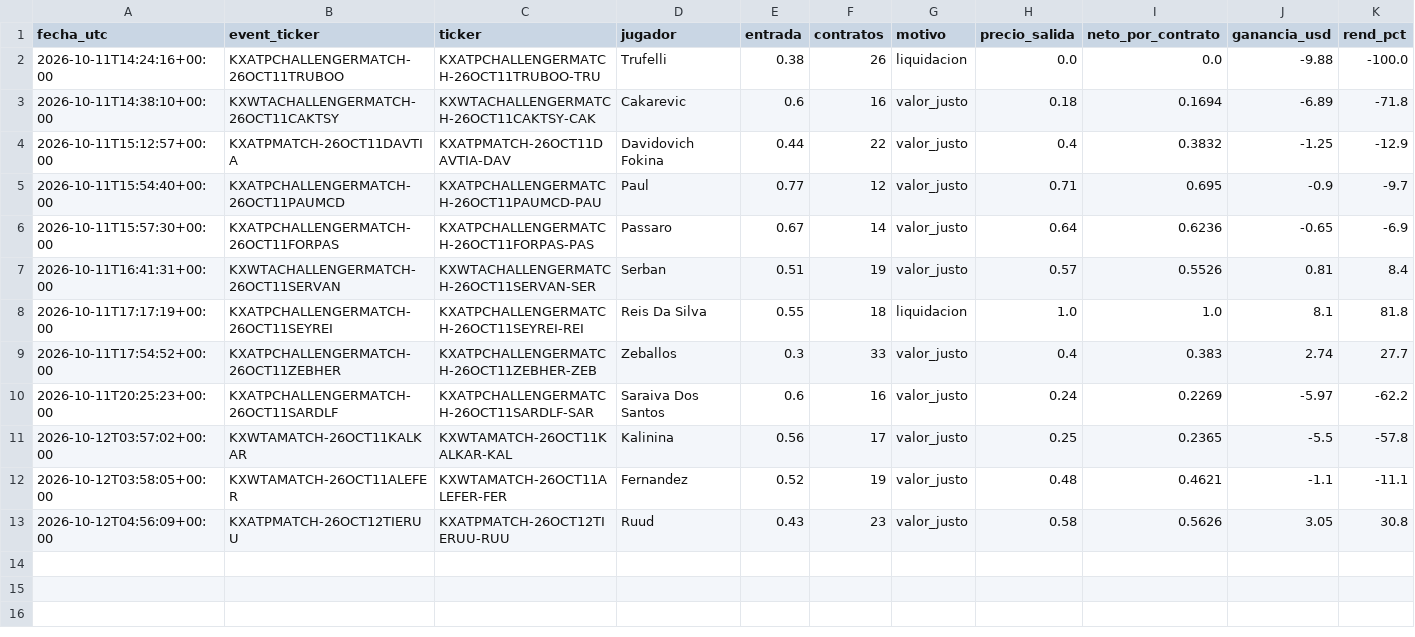
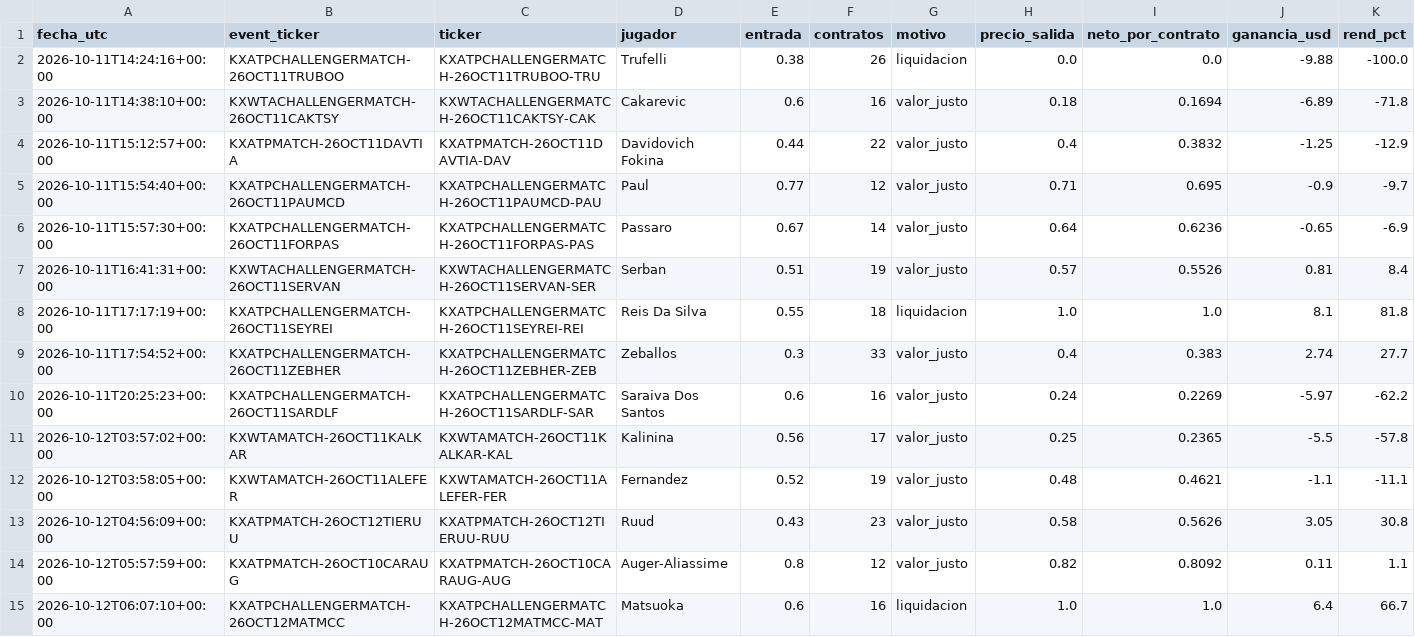
Before and after one commit to dineroforever/tenis-alertas, a CSV file: ks_salidas.csv, drawn as a sheet.

```diff
--- a/ks_salidas.csv
+++ b/ks_salidas.csv
@@ -13 +13,3 @@ fecha_utc,event_ticker,ticker,jugador,entrada,contratos,motivo,precio_salida,net
 2026-10-12T04:56:09+00:00,KXATPMATCH-26OCT12TIERUU,KXATPMATCH-26OCT12TIERUU-RUU,Ruud,0.43,23,valor_justo,0.58,0.5626,3.05,30.8
+2026-10-12T05:57:59+00:00,KXATPMATCH-26OCT10CARAUG,KXATPMATCH-26OCT10CARAUG-AUG,Auger-Aliassime,0.8,12,valor_justo,0.82,0.8092,0.11,1.1
+2026-10-12T06:07:10+00:00,KXATPCHALLENGERMATCH-26OCT12MATMCC,KXATPCHALLENGERMATCH-26OCT12MATMCC-MAT,Matsuoka,0.6,16,liquidacion,1.0,1.0,6.4,66.7
```
Also changed, not shown: ks_trayectoria.csv, 1 other file.
